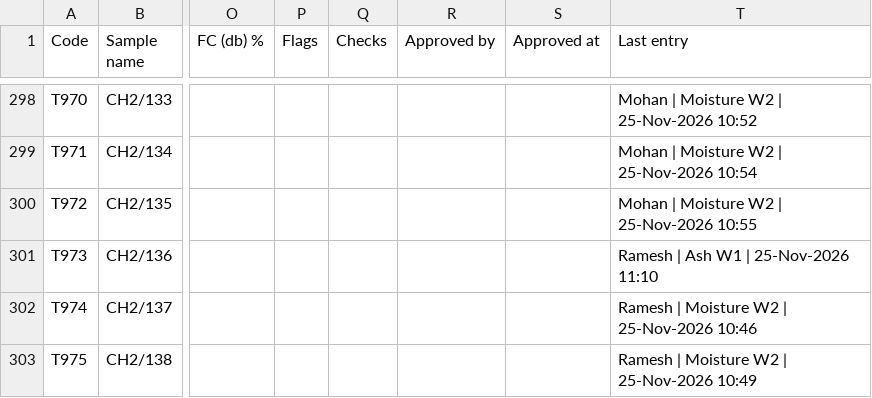
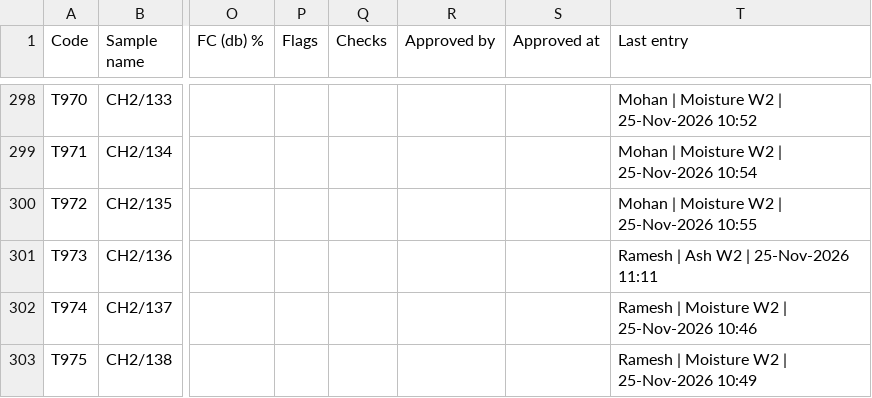
Before and after one commit to Climitra/weighing_data_QR, a CSV file: results.csv, drawn as a sheet; only a part is shown, gaps mark what is left out; the diff names each change by its address in the sheet, - before the commit and + after, or states it on an @@ line.

```diff
--- a/results.csv
+++ b/results.csv
-T301 (Last entry): Ramesh | Ash W1 | 25-Nov-2026 11:10
+T301 (Last entry): Ramesh | Ash W2 | 25-Nov-2026 11:11
```
Also changed, not shown: 1 other file.
